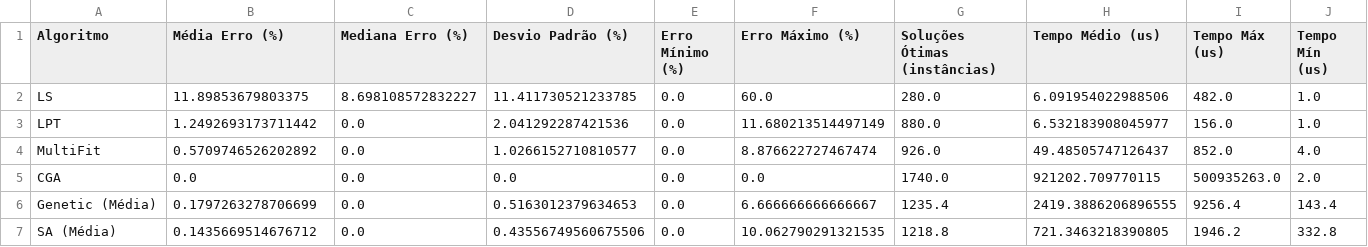
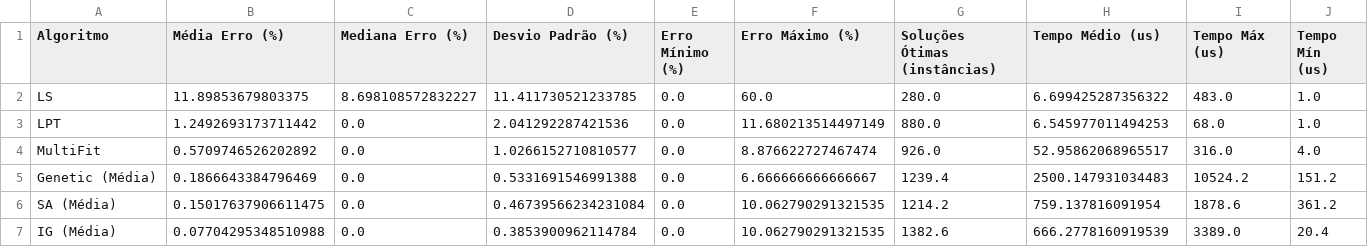
Before and after one commit to PedroLucas63/n-partition, a CSV file: results/random-metrics.csv, drawn as a sheet.

```diff
--- a/results/random-metrics.csv
+++ b/results/random-metrics.csv
@@ -1,7 +1,7 @@
 Algoritmo,Média Erro (%),Mediana Erro (%),Desvio Padrão (%),Erro Mínimo (%),Erro Máximo (%),Soluções Ótimas (instâncias),Tempo Médio (us),Tempo Máx (us),Tempo Mín (us)
-LS,11.89853679803375,8.698108572832227,11.411730521233785,0.0,60.0,280.0,6.091954022988506,482.0,1.0
-LPT,1.2492693173711442,0.0,2.041292287421536,0.0,11.680213514497149,880.0,6.532183908045977,156.0,1.0
-MultiFit,0.5709746526202892,0.0,1.0266152710810577,0.0,8.876622727467474,926.0,49.48505747126437,852.0,4.0
-CGA,0.0,0.0,0.0,0.0,0.0,1740.0,921202.709770115,500935263.0,2.0
-Genetic (Média),0.1797263278706699,0.0,0.5163012379634653,0.0,6.666666666666667,1235.4,2419.3886206896555,9256.4,143.4
-SA (Média),0.1435669514676712,0.0,0.43556749560675506,0.0,10.062790291321535,1218.8,721.3463218390805,1946.2,332.8
+LS,11.89853679803375,8.698108572832227,11.411730521233785,0.0,60.0,280.0,6.699425287356322,483.0,1.0
+LPT,1.2492693173711442,0.0,2.041292287421536,0.0,11.680213514497149,880.0,6.545977011494253,68.0,1.0
+MultiFit,0.5709746526202892,0.0,1.0266152710810577,0.0,8.876622727467474,926.0,52.95862068965517,316.0,4.0
+Genetic (Média),0.1866643384796469,0.0,0.5331691546991388,0.0,6.666666666666667,1239.4,2500.147931034483,10524.2,151.2
+SA (Média),0.15017637906611475,0.0,0.46739566234231084,0.0,10.062790291321535,1214.2,759.137816091954,1878.6,361.2
+IG (Média),0.07704295348510988,0.0,0.3853900962114784,0.0,10.062790291321535,1382.6,666.2778160919539,3389.0,20.4
```
Also changed, not shown: results/balanced-metaheuristics.csv, results/balanced-metrics.csv, 9 other files.
